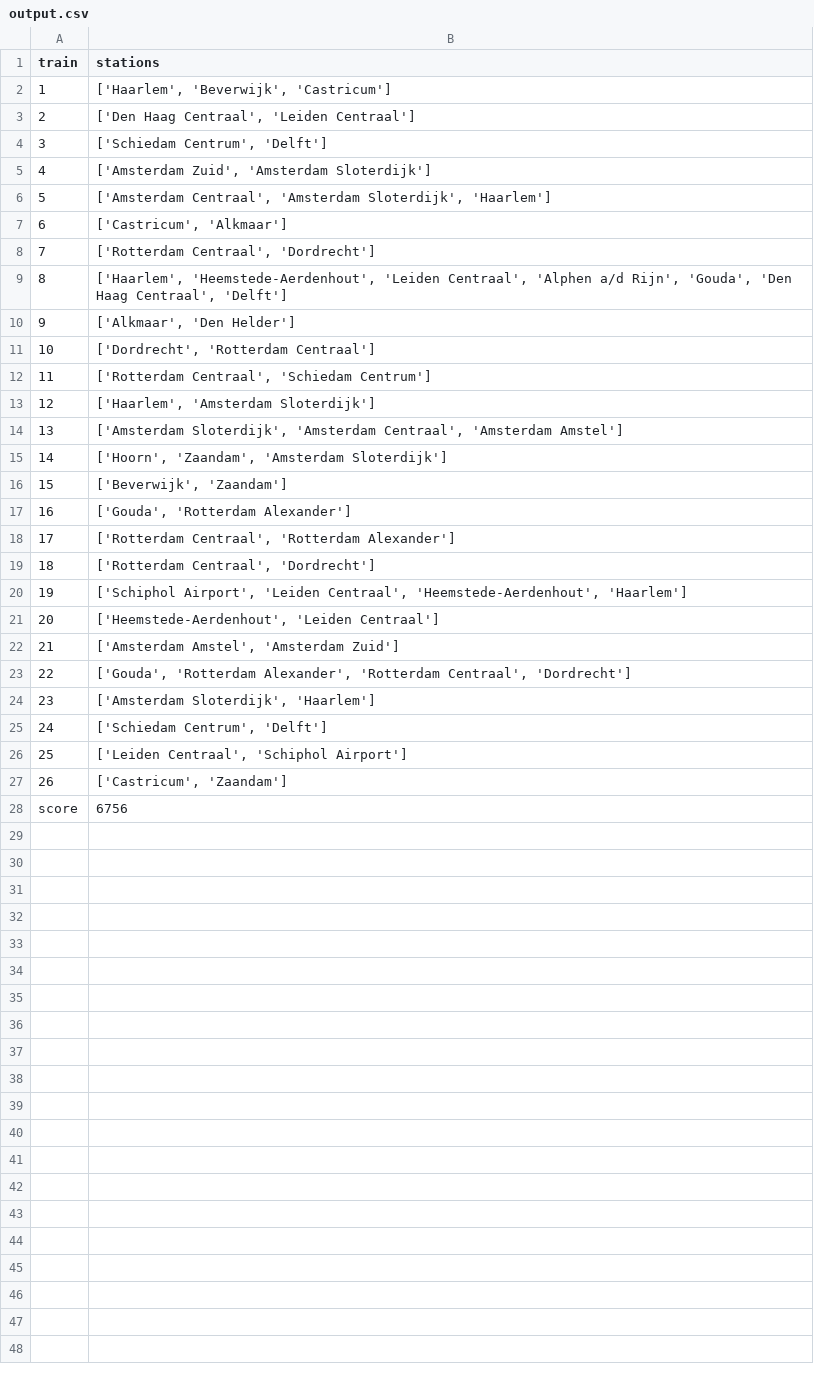
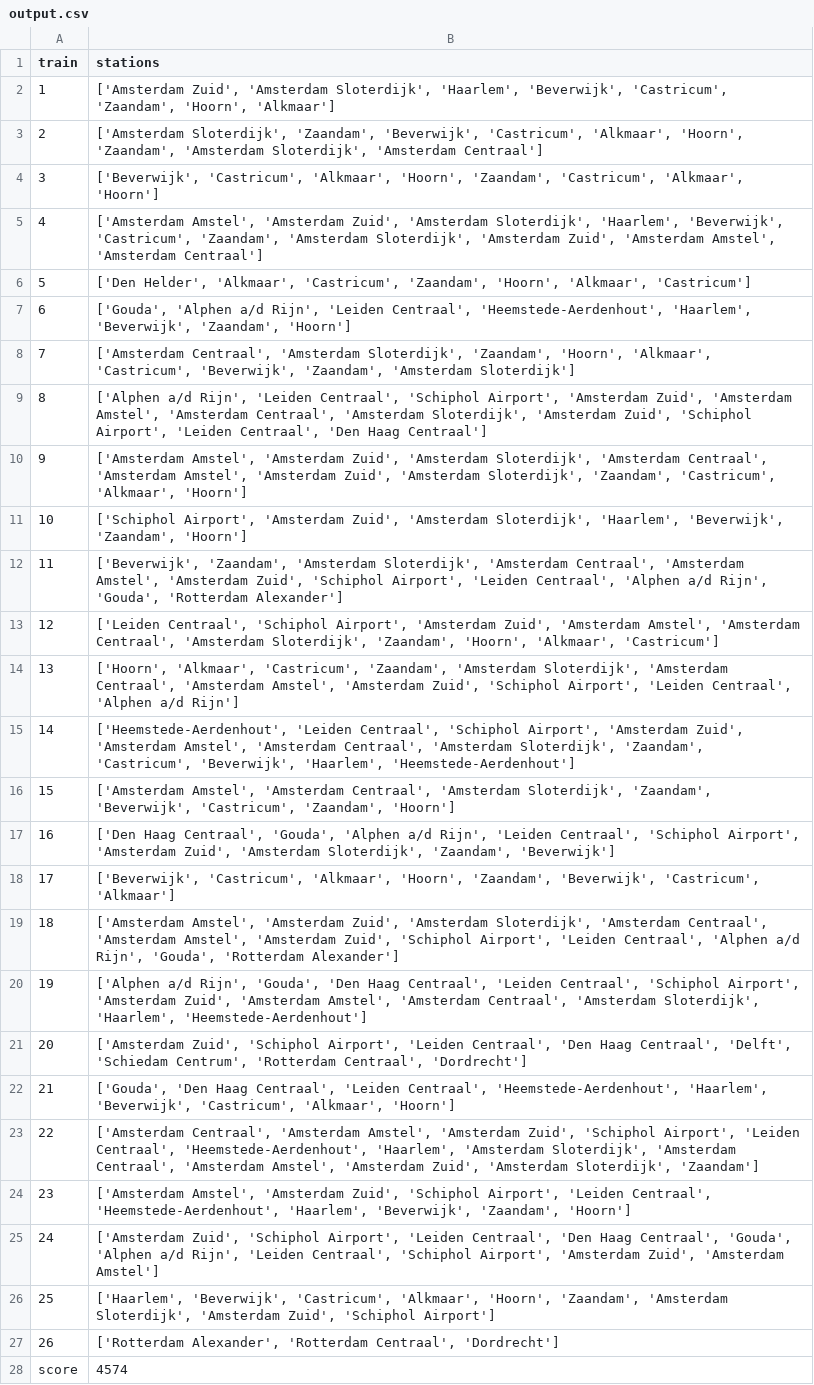
Before and after one commit to Oooodette/Kedeng-Kedeng, a CSV file: data/output.csv, drawn as a sheet.

```diff
--- a/data/output.csv
+++ b/data/output.csv
@@ -1,28 +1,28 @@
 train,stations
-1,"['Haarlem', 'Beverwijk', 'Castricum']"
-2,"['Den Haag Centraal', 'Leiden Centraal']"
-3,"['Schiedam Centrum', 'Delft']"
-4,"['Amsterdam Zuid', 'Amsterdam Sloterdijk']"
-5,"['Amsterdam Centraal', 'Amsterdam Sloterdijk', 'Haarlem']"
-6,"['Castricum', 'Alkmaar']"
-7,"['Rotterdam Centraal', 'Dordrecht']"
-8,"['Haarlem', 'Heemstede-Aerdenhout', 'Leiden Centraal', 'Alphen a/d Rijn', 'Gouda', 'Den Haag Centraal', 'Delft']"
-9,"['Alkmaar', 'Den Helder']"
-10,"['Dordrecht', 'Rotterdam Centraal']"
-11,"['Rotterdam Centraal', 'Schiedam Centrum']"
-12,"['Haarlem', 'Amsterdam Sloterdijk']"
-13,"['Amsterdam Sloterdijk', 'Amsterdam Centraal', 'Amsterdam Amstel']"
-14,"['Hoorn', 'Zaandam', 'Amsterdam Sloterdijk']"
-15,"['Beverwijk', 'Zaandam']"
-16,"['Gouda', 'Rotterdam Alexander']"
-17,"['Rotterdam Centraal', 'Rotterdam Alexander']"
-18,"['Rotterdam Centraal', 'Dordrecht']"
-19,"['Schiphol Airport', 'Leiden Centraal', 'Heemstede-Aerdenhout', 'Haarlem']"
-20,"['Heemstede-Aerdenhout', 'Leiden Centraal']"
-21,"['Amsterdam Amstel', 'Amsterdam Zuid']"
-22,"['Gouda', 'Rotterdam Alexander', 'Rotterdam Centraal', 'Dordrecht']"
-23,"['Amsterdam Sloterdijk', 'Haarlem']"
-24,"['Schiedam Centrum', 'Delft']"
-25,"['Leiden Centraal', 'Schiphol Airport']"
-26,"['Castricum', 'Zaandam']"
-score,6756
+1,"['Amsterdam Zuid', 'Amsterdam Sloterdijk', 'Haarlem', 'Beverwijk', 'Castricum', 'Zaandam', 'Hoorn', 'Alkmaar']"
+2,"['Amsterdam Sloterdijk', 'Zaandam', 'Beverwijk', 'Castricum', 'Alkmaar', 'Hoorn', 'Zaandam', 'Amsterdam Sloterdijk', 'Amsterdam Centraal']"
+3,"['Beverwijk', 'Castricum', 'Alkmaar', 'Hoorn', 'Zaandam', 'Castricum', 'Alkmaar', 'Hoorn']"
+4,"['Amsterdam Amstel', 'Amsterdam Zuid', 'Amsterdam Sloterdijk', 'Haarlem', 'Beverwijk', 'Castricum', 'Zaandam', 'Amsterdam Sloterdijk', 'Amsterdam Zuid', 'Amsterdam Amstel', 'Amsterdam Centraal']"
+5,"['Den Helder', 'Alkmaar', 'Castricum', 'Zaandam', 'Hoorn', 'Alkmaar', 'Castricum']"
+6,"['Gouda', 'Alphen a/d Rijn', 'Leiden Centraal', 'Heemstede-Aerdenhout', 'Haarlem', 'Beverwijk', 'Zaandam', 'Hoorn']"
+7,"['Amsterdam Centraal', 'Amsterdam Sloterdijk', 'Zaandam', 'Hoorn', 'Alkmaar', 'Castricum', 'Beverwijk', 'Zaandam', 'Amsterdam Sloterdijk']"
+8,"['Alphen a/d Rijn', 'Leiden Centraal', 'Schiphol Airport', 'Amsterdam Zuid', 'Amsterdam Amstel', 'Amsterdam Centraal', 'Amsterdam Sloterdijk', 'Amsterdam Zuid', 'Schiphol Airport', 'Leiden Centraal', 'Den Haag Centraal']"
+9,"['Amsterdam Amstel', 'Amsterdam Zuid', 'Amsterdam Sloterdijk', 'Amsterdam Centraal', 'Amsterdam Amstel', 'Amsterdam Zuid', 'Amsterdam Sloterdijk', 'Zaandam', 'Castricum', 'Alkmaar', 'Hoorn']"
+10,"['Schiphol Airport', 'Amsterdam Zuid', 'Amsterdam Sloterdijk', 'Haarlem', 'Beverwijk', 'Zaandam', 'Hoorn']"
+11,"['Beverwijk', 'Zaandam', 'Amsterdam Sloterdijk', 'Amsterdam Centraal', 'Amsterdam Amstel', 'Amsterdam Zuid', 'Schiphol Airport', 'Leiden Centraal', 'Alphen a/d Rijn', 'Gouda', 'Rotterdam Alexander']"
+12,"['Leiden Centraal', 'Schiphol Airport', 'Amsterdam Zuid', 'Amsterdam Amstel', 'Amsterdam Centraal', 'Amsterdam Sloterdijk', 'Zaandam', 'Hoorn', 'Alkmaar', 'Castricum']"
+13,"['Hoorn', 'Alkmaar', 'Castricum', 'Zaandam', 'Amsterdam Sloterdijk', 'Amsterdam Centraal', 'Amsterdam Amstel', 'Amsterdam Zuid', 'Schiphol Airport', 'Leiden Centraal', 'Alphen a/d Rijn']"
+14,"['Heemstede-Aerdenhout', 'Leiden Centraal', 'Schiphol Airport', 'Amsterdam Zuid', 'Amsterdam Amstel', 'Amsterdam Centraal', 'Amsterdam Sloterdijk', 'Zaandam', 'Castricum', 'Beverwijk', 'Haarlem', 'Heemstede-Aerdenhout']"
+15,"['Amsterdam Amstel', 'Amsterdam Centraal', 'Amsterdam Sloterdijk', 'Zaandam', 'Beverwijk', 'Castricum', 'Zaandam', 'Hoorn']"
+16,"['Den Haag Centraal', 'Gouda', 'Alphen a/d Rijn', 'Leiden Centraal', 'Schiphol Airport', 'Amsterdam Zuid', 'Amsterdam Sloterdijk', 'Zaandam', 'Beverwijk']"
+17,"['Beverwijk', 'Castricum', 'Alkmaar', 'Hoorn', 'Zaandam', 'Beverwijk', 'Castricum', 'Alkmaar']"
+18,"['Amsterdam Amstel', 'Amsterdam Zuid', 'Amsterdam Sloterdijk', 'Amsterdam Centraal', 'Amsterdam Amstel', 'Amsterdam Zuid', 'Schiphol Airport', 'Leiden Centraal', 'Alphen a/d Rijn', 'Gouda', 'Rotterdam Alexander']"
+19,"['Alphen a/d Rijn', 'Gouda', 'Den Haag Centraal', 'Leiden Centraal', 'Schiphol Airport', 'Amsterdam Zuid', 'Amsterdam Amstel', 'Amsterdam Centraal', 'Amsterdam Sloterdijk', 'Haarlem', 'Heemstede-Aerdenhout']"
+20,"['Amsterdam Zuid', 'Schiphol Airport', 'Leiden Centraal', 'Den Haag Centraal', 'Delft', 'Schiedam Centrum', 'Rotterdam Centraal', 'Dordrecht']"
+21,"['Gouda', 'Den Haag Centraal', 'Leiden Centraal', 'Heemstede-Aerdenhout', 'Haarlem', 'Beverwijk', 'Castricum', 'Alkmaar', 'Hoorn']"
+22,"['Amsterdam Centraal', 'Amsterdam Amstel', 'Amsterdam Zuid', 'Schiphol Airport', 'Leiden Centraal', 'Heemstede-Aerdenhout', 'Haarlem', 'Amsterdam Sloterdijk', 'Amsterdam Centraal', 'Amsterdam Amstel', 'Amsterdam Zuid', 'Amsterdam Sloterdijk', 'Zaandam']"
+23,"['Amsterdam Amstel', 'Amsterdam Zuid', 'Schiphol Airport', 'Leiden Centraal', 'Heemstede-Aerdenhout', 'Haarlem', 'Beverwijk', 'Zaandam', 'Hoorn']"
+24,"['Amsterdam Zuid', 'Schiphol Airport', 'Leiden Centraal', 'Den Haag Centraal', 'Gouda', 'Alphen a/d Rijn', 'Leiden Centraal', 'Schiphol Airport', 'Amsterdam Zuid', 'Amsterdam Amstel']"
+25,"['Haarlem', 'Beverwijk', 'Castricum', 'Alkmaar', 'Hoorn', 'Zaandam', 'Amsterdam Sloterdijk', 'Amsterdam Zuid', 'Schiphol Airport']"
+26,"['Rotterdam Alexander', 'Rotterdam Centraal', 'Dordrecht']"
+score,4574
```
Also changed, not shown: 1 other file.
